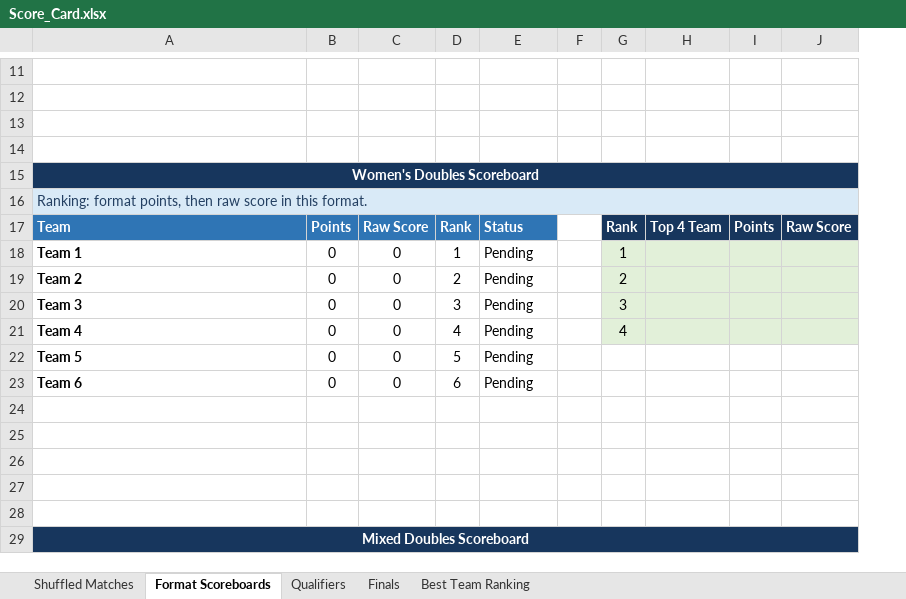
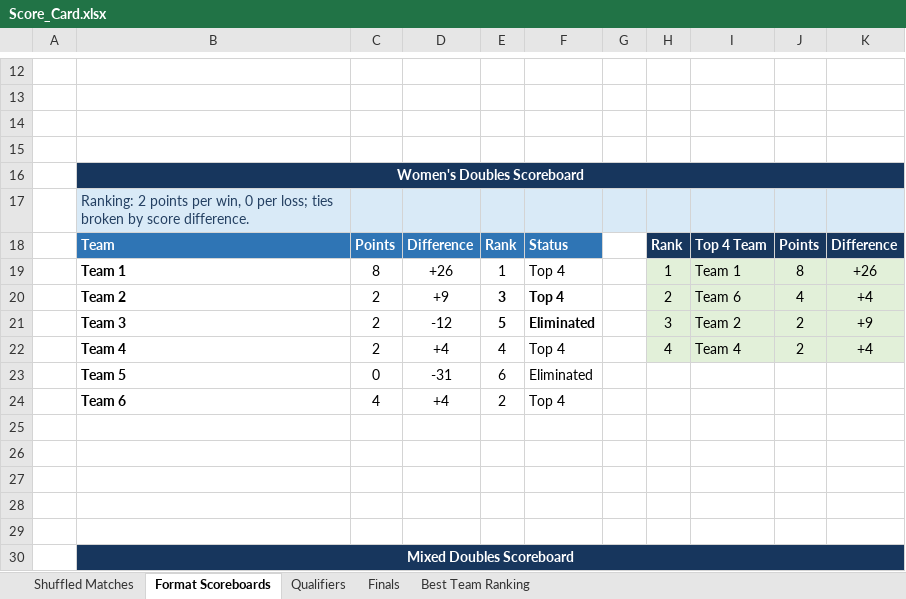
Before and after one commit to caaliakber-art/sdu-tt-tournament, an Excel workbook: scores/Score_Card.xlsx, sheet Format Scoreboards, drawn as a sheet; only a part is shown, gaps mark what is left out; values as stored, in another font and other column widths than the file's, no borders; conditional formats not drawn; removed rows and columns are numbered as before the commit, all else as after; the diff covers the shown part only; the diff names each change by its address in the sheet, - before the commit and + after, or states it on an @@ line.

```diff
--- a/scores/Score_Card.xlsx (sheet Format Scoreboards)
+++ b/scores/Score_Card.xlsx (sheet Format Scoreboards)
+column A, empty
-column C, rows 17-22: Raw Score | 0 | 0 | 0 | 0 | 0
+column D, rows 18-23: Difference | +26 | +9 | -12 | +4 | -31
-column I, row 17: Points
-column J, row 17: Raw Score
+column J, rows 18-22: Points | 8 | 4 | 2 | 2
+column K, rows 18-22: Difference | +26 | +4 | +9 | +4
-B17: Ranking: format points, then raw score in this format.
+B17: Ranking: 2 points per win, 0 per loss; ties broken by score difference.
-A16:J16 merged
-C19: 0
+C19: 8
-F19:F20: Pending
+F19:F20: Top 4
-I19: (empty)
+I19: Team 1
-C20:C22: 0
+C20:C22: 2
-E20: 2
+E20: 3
-E20:F21 bold: off
+E20:F21 bold: on
-I20: (empty)
+I20: Team 6
-E21: 3
+E21: 5
-F21: Pending
+F21: Eliminated
-I21: (empty)
+I21: Team 2
-F22: Pending
+F22: Top 4
-I22: (empty)
+I22: Team 4
-E23: 5
+E23: 6
-F23: Pending
+F23: Eliminated
-row 23: Team 6 | 0 | 0 | 6 | Pending
+row 24:  | Team 6 | 4 | +4 | 2 | Top 4
```
Also changed, not shown: 3 added rows, 2 removed rows, 76 edited cells, cell formats and merged cells elsewhere in this sheet, sheet Shuffled Matches, sheet Qualifiers, sheet Finals, sheet Best Team Ranking, formulas that keep their value, hidden cells, 2 other files.
